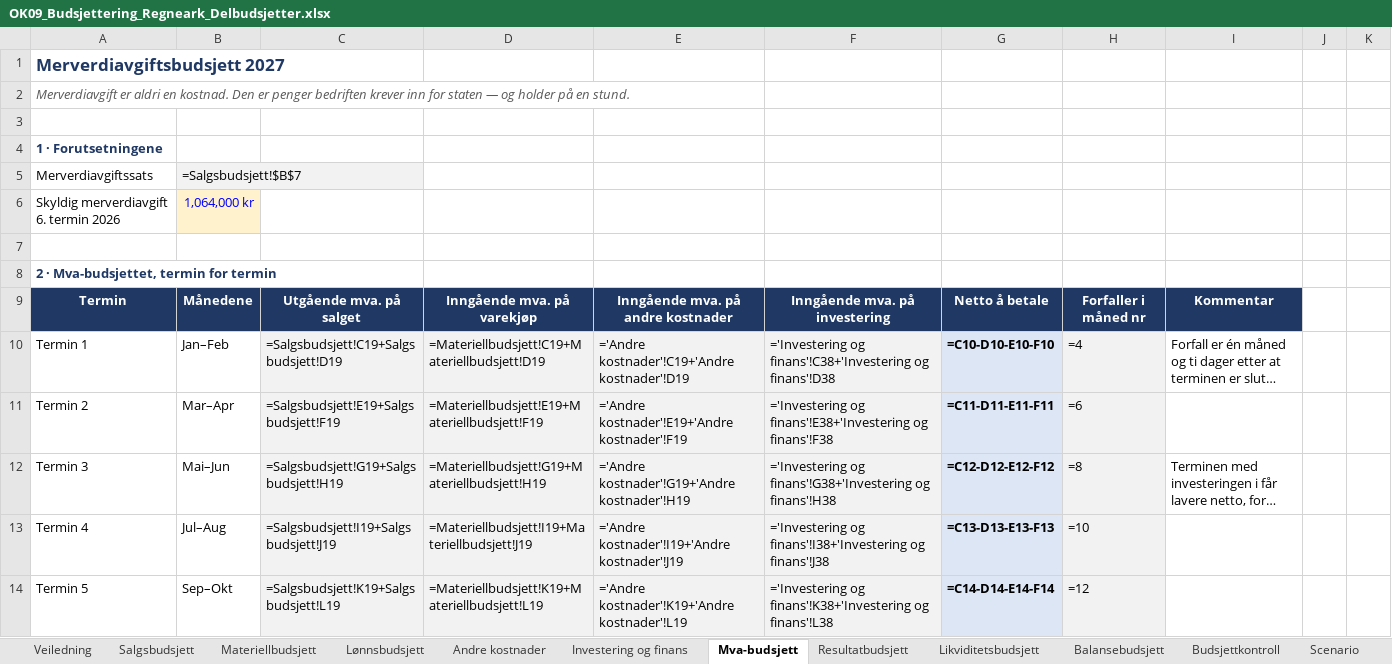
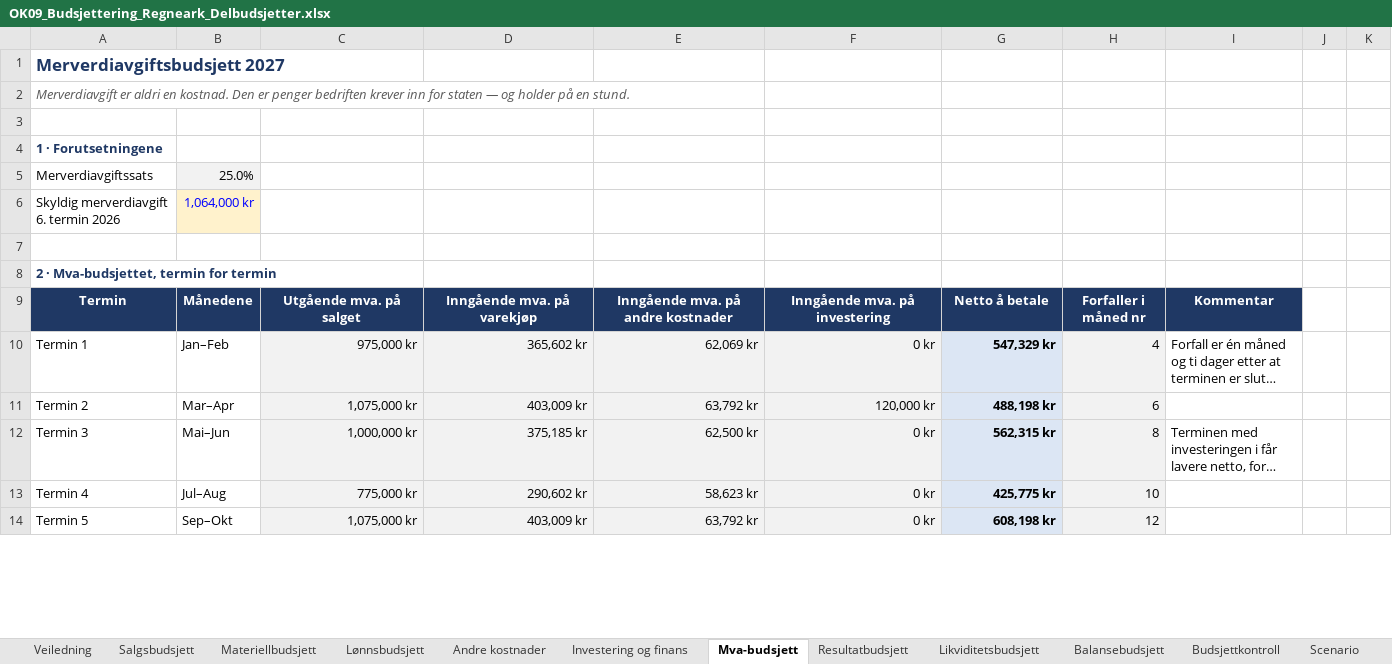
Before and after one commit to Truthseeker1968/lom-app, an Excel workbook: pensum/ok09/OK09_Budsjettering_Regneark_Delbudsjetter.xlsx, sheet Mva-budsjett, drawn as a sheet; only a part is shown; long unchanged cells end in …; values as stored, in another font and other column widths than the file's, no borders; formulas without a stored value are shown as written; conditional formats not drawn; the diff covers the shown part only; the diff names each change by its address in the sheet, - before the commit and + after, or states it on an @@ line.

```diff
--- a/pensum/ok09/OK09_Budsjettering_Regneark_Delbudsjetter.xlsx (sheet Mva-budsjett)
+++ b/pensum/ok09/OK09_Budsjettering_Regneark_Delbudsjetter.xlsx (sheet Mva-budsjett)
-B5: =Salgsbudsjett!$B$7
+B5: 25.0%
-C10: =Salgsbudsjett!C19+Salgsbudsjett!D19
+C10: 975,000 kr
-D10: =Materiellbudsjett!C19+Materiellbudsjett!D19
+D10: 365,602 kr
-E10: ='Andre kostnader'!C19+'Andre kostnader'!D19
+E10: 62,069 kr
-F10: ='Investering og finans'!C38+'Investering og finans'!D38
+F10: 0 kr
-G10: =C10-D10-E10-F10
+G10: 547,329 kr
-H10: =4
+H10: 4
-C11: =Salgsbudsjett!E19+Salgsbudsjett!F19
+C11: 1,075,000 kr
-D11: =Materiellbudsjett!E19+Materiellbudsjett!F19
+D11: 403,009 kr
-E11: ='Andre kostnader'!E19+'Andre kostnader'!F19
+E11: 63,792 kr
-F11: ='Investering og finans'!E38+'Investering og finans'!F38
+F11: 120,000 kr
-G11: =C11-D11-E11-F11
+G11: 488,198 kr
-H11: =6
+H11: 6
-C12: =Salgsbudsjett!G19+Salgsbudsjett!H19
+C12: 1,000,000 kr
-D12: =Materiellbudsjett!G19+Materiellbudsjett!H19
+D12: 375,185 kr
-E12: ='Andre kostnader'!G19+'Andre kostnader'!H19
+E12: 62,500 kr
-F12: ='Investering og finans'!G38+'Investering og finans'!H38
+F12: 0 kr
-G12: =C12-D12-E12-F12
+G12: 562,315 kr
-H12: =8
+H12: 8
-C13: =Salgsbudsjett!I19+Salgsbudsjett!J19
+C13: 775,000 kr
-D13: =Materiellbudsjett!I19+Materiellbudsjett!J19
+D13: 290,602 kr
-E13: ='Andre kostnader'!I19+'Andre kostnader'!J19
+E13: 58,623 kr
-F13: ='Investering og finans'!I38+'Investering og finans'!J38
+F13: 0 kr
-G13: =C13-D13-E13-F13
+G13: 425,775 kr
-H13: =10
+H13: 10
-C14: =Salgsbudsjett!K19+Salgsbudsjett!L19
+C14: 1,075,000 kr
-D14: =Materiellbudsjett!K19+Materiellbudsjett!L19
+D14: 403,009 kr
-E14: ='Andre kostnader'!K19+'Andre kostnader'!L19
+E14: 63,792 kr
-F14: ='Investering og finans'!K38+'Investering og finans'!L38
+F14: 0 kr
-G14: =C14-D14-E14-F14
+G14: 608,198 kr
-H14: =12
+H14: 12
```
Also changed, not shown: 35 edited cells elsewhere in this sheet, sheet Likviditetsbudsjett, sheet Resultatbudsjett, sheet Investering og finans, sheet Lønnsbudsjett, sheet Materiellbudsjett, sheet Salgsbudsjett, 4 more sheets, pensum/ok01/OK01_Etablering_og_oppstart_Regneark_Selskapsform_og_skatt.xlsx, pensum/ok03/OK03_Bedriftens_regnskap_Regneark_Resultat_og_balanse.xlsx, 29 other files.
